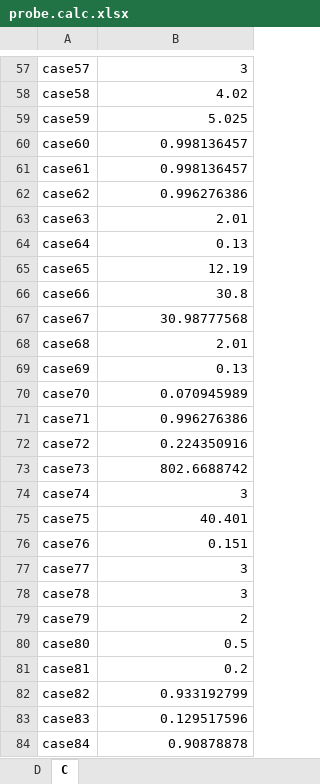
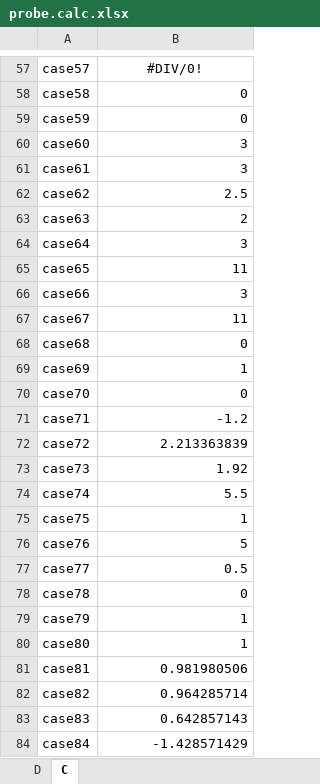
Before and after one commit to Sparkey333/MIRRORZ---Excel, an Excel workbook: scratch-tmp/probe.calc.xlsx, sheet C, drawn as a sheet; only a part is shown, gaps mark what is left out; values as stored, in another font and other column widths than the file's, no borders; the diff covers the shown part only; the diff names each change by its address in the sheet, - before the commit and + after, or states it on an @@ line.

```diff
--- a/scratch-tmp/probe.calc.xlsx (sheet C)
+++ b/scratch-tmp/probe.calc.xlsx (sheet C)
-B57: 3
+B57: #DIV/0!
-B57 alignment: right
+B57 alignment: center
-B58: 4.02
+B58: 0
-B59: 5.025
+B59: 0
-B60:B61: 0.998136457
+B60:B61: 3
-B62: 0.996276386
+B62: 2.5
-B63: 2.01
+B63: 2
-B64: 0.13
+B64: 3
-B65: 12.19
+B65: 11
-B66: 30.8
+B66: 3
-B67: 30.98777568
+B67: 11
-B68: 2.01
+B68: 0
-B69: 0.13
+B69: 1
-B70: 0.070945989
+B70: 0
-B71: 0.996276386
+B71: -1.2
-B72: 0.224350916
+B72: 2.213363839
-B73: 802.6688742
+B73: 1.92
-B74: 3
+B74: 5.5
-B75: 40.401
+B75: 1
-B76: 0.151
+B76: 5
-B77: 3
+B77: 0.5
-B78: 3
+B78: 0
-B79: 2
+B79: 1
-B80: 0.5
+B80: 1
-B81: 0.2
+B81: 0.981980506
-B82: 0.933192799
+B82: 0.964285714
-B83: 0.129517596
+B83: 0.642857143
-B84: 0.90878878
+B84: -1.428571429
```
Also changed, not shown: 61 removed rows, 62 edited cells and cell formats elsewhere in this sheet, formulas that keep their value, scratch-tmp/probe.xlsx, 2 other files.
